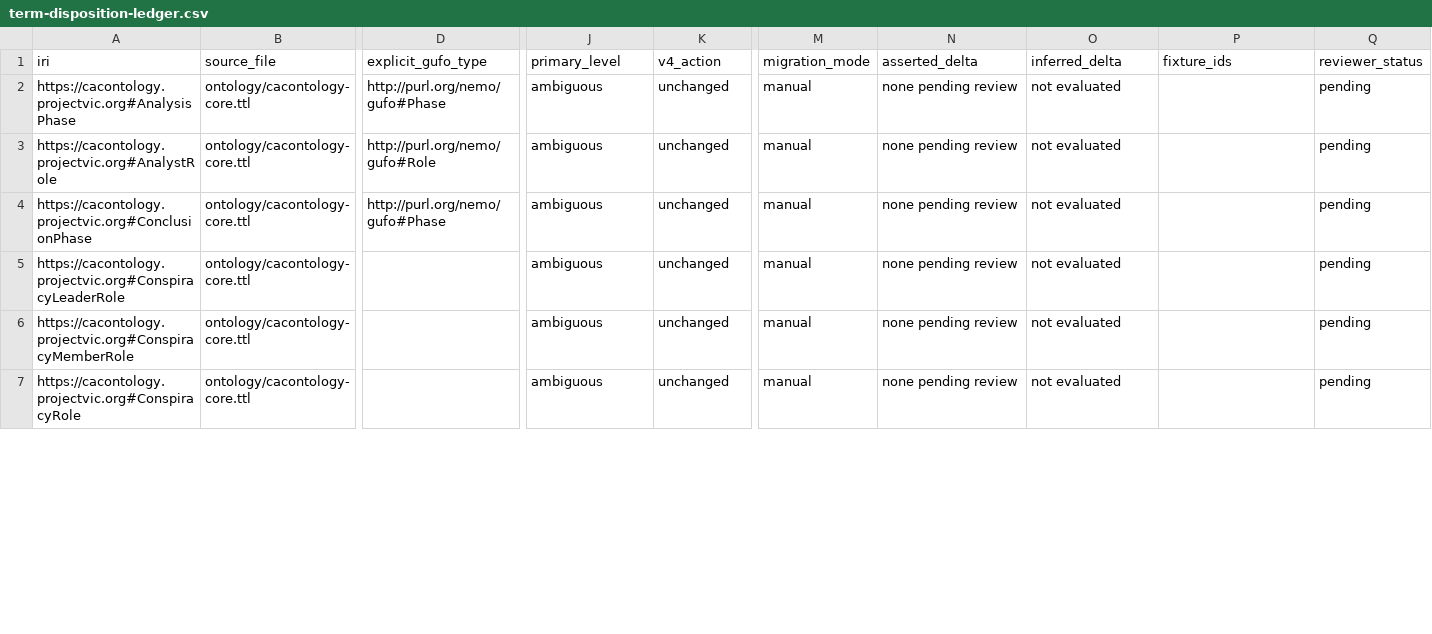
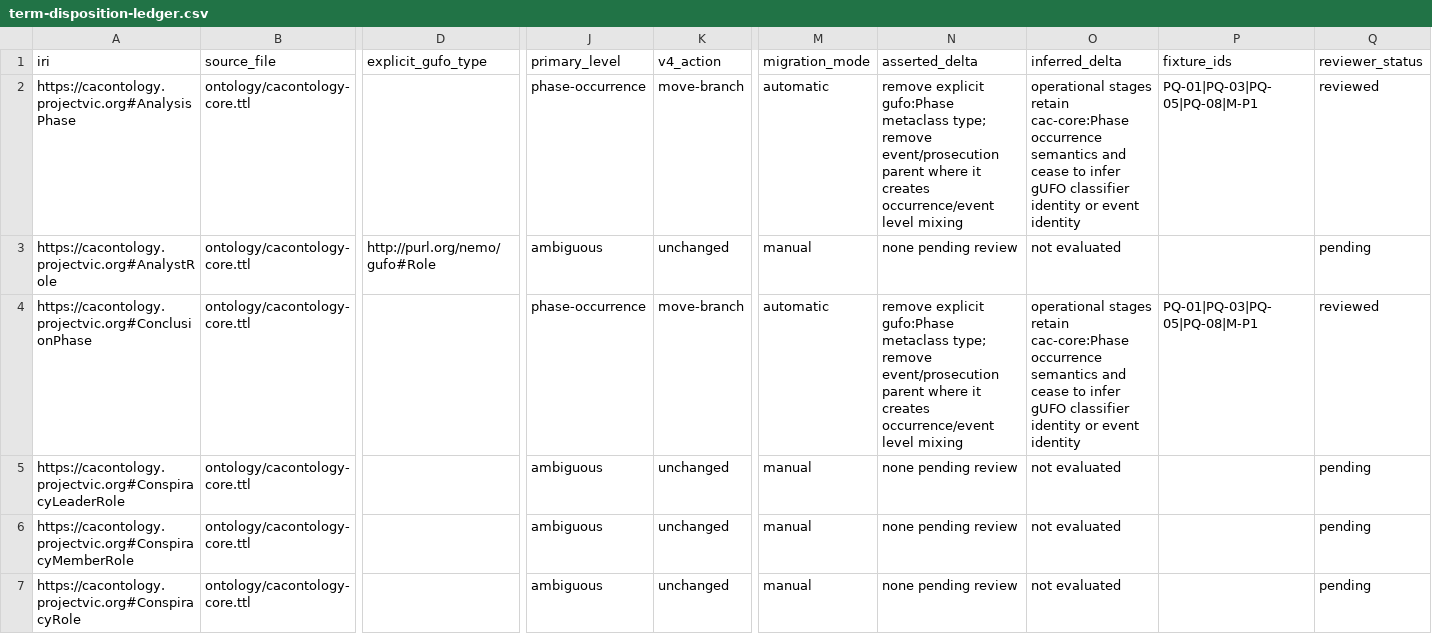
Before and after one commit to forest-savage1234/CAC-Ontology, a CSV file: testing/v4/term-disposition-ledger.csv, drawn as a sheet; only a part is shown, gaps mark what is left out; the diff covers the shown part only; the diff names each change by its address in the sheet, - before the commit and + after, or states it on an @@ line.

Commit message:
refactor(phase): resolve reviewed operational phase dispositions
Resolve reviewed group PHASE-OCCURRENCE-001 across core, infrastructure, production, temporal, federal-law, and legislative modules. Remove explicit gufo:Phase metaclass typing from 20 operational stage classes and remove seven event/prosecution cross-parents that mixed Event and Situation levels. Preserve every stable IRI and record the exact group in the durable disposition ledger. Migration is an automatic axiom correction; rollback is this module-group commit.

Signed-off-by: Forest Savage <forestsavage03@gmail.com>

```diff
--- a/testing/v4/term-disposition-ledger.csv
+++ b/testing/v4/term-disposition-ledger.csv
-D2 (explicit_gufo_type): http://purl.org/nemo/gufo#Phase
+D2 (explicit_gufo_type): (empty)
-J2 (primary_level): ambiguous
+J2 (primary_level): phase-occurrence
-K2 (v4_action): unchanged
+K2 (v4_action): move-branch
-M2 (migration_mode): manual
+M2 (migration_mode): automatic
-N2 (asserted_delta): none pending review
+N2 (asserted_delta): remove explicit gufo:Phase metaclass type; remove event/prosecution parent where it creates occurrence/event level mixing
-O2 (inferred_delta): not evaluated
+O2 (inferred_delta): operational stages retain cac-core:Phase occurrence semantics and cease to infer gUFO classifier identity or event identity
-P2 (fixture_ids): (empty)
+P2 (fixture_ids): PQ-01|PQ-03|PQ-05|PQ-08|M-P1
-Q2 (reviewer_status): pending
+Q2 (reviewer_status): reviewed
-D4 (explicit_gufo_type): http://purl.org/nemo/gufo#Phase
+D4 (explicit_gufo_type): (empty)
-J4 (primary_level): ambiguous
+J4 (primary_level): phase-occurrence
-K4 (v4_action): unchanged
+K4 (v4_action): move-branch
-M4 (migration_mode): manual
+M4 (migration_mode): automatic
-N4 (asserted_delta): none pending review
+N4 (asserted_delta): remove explicit gufo:Phase metaclass type; remove event/prosecution parent where it creates occurrence/event level mixing
-O4 (inferred_delta): not evaluated
+O4 (inferred_delta): operational stages retain cac-core:Phase occurrence semantics and cease to infer gUFO classifier identity or event identity
-P4 (fixture_ids): (empty)
+P4 (fixture_ids): PQ-01|PQ-03|PQ-05|PQ-08|M-P1
-Q4 (reviewer_status): pending
+Q4 (reviewer_status): reviewed
```
Also changed, not shown: 152 edited cells elsewhere in this file, 10 other files.
